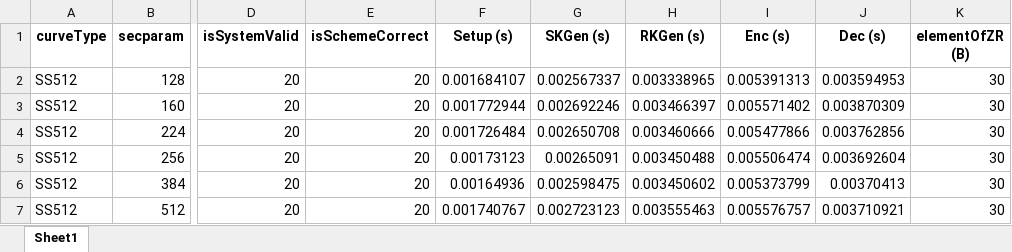
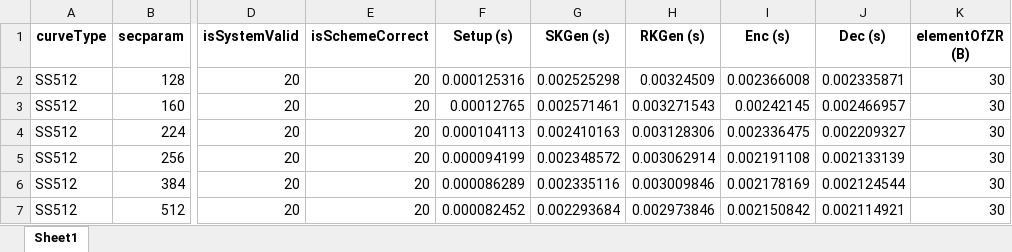
Before and after one commit to BatchClayderman/Cryptography-Schemes, an Excel workbook: SchemeIBMETR/SchemeIBME.xlsx, sheet Sheet1, drawn as a sheet; only a part is shown, gaps mark what is left out; values as stored, in another font and other column widths than the file's, no borders; the diff names each change by its address in the sheet, - before the commit and + after, or states it on an @@ line.

```diff
--- a/SchemeIBMETR/SchemeIBME.xlsx (sheet Sheet1)
+++ b/SchemeIBMETR/SchemeIBME.xlsx (sheet Sheet1)
-F2 (Setup (s)): 0.001684107
+F2 (Setup (s)): 0.000125316
-G2 (SKGen (s)): 0.002567337
+G2 (SKGen (s)): 0.002525298
-H2 (RKGen (s)): 0.003338965
+H2 (RKGen (s)): 0.00324509
-I2 (Enc (s)): 0.005391313
+I2 (Enc (s)): 0.002366008
-J2 (Dec (s)): 0.003594953
+J2 (Dec (s)): 0.002335871
-F3 (Setup (s)): 0.001772944
+F3 (Setup (s)): 0.00012765
-G3 (SKGen (s)): 0.002692246
+G3 (SKGen (s)): 0.002571461
-H3 (RKGen (s)): 0.003466397
+H3 (RKGen (s)): 0.003271543
-I3 (Enc (s)): 0.005571402
+I3 (Enc (s)): 0.00242145
-J3 (Dec (s)): 0.003870309
+J3 (Dec (s)): 0.002466957
-F4 (Setup (s)): 0.001726484
+F4 (Setup (s)): 0.000104113
-G4 (SKGen (s)): 0.002650708
+G4 (SKGen (s)): 0.002410163
-H4 (RKGen (s)): 0.003460666
+H4 (RKGen (s)): 0.003128306
-I4 (Enc (s)): 0.005477866
+I4 (Enc (s)): 0.002336475
-J4 (Dec (s)): 0.003762856
+J4 (Dec (s)): 0.002209327
-F5 (Setup (s)): 0.00173123
+F5 (Setup (s)): 0.000094199
-G5 (SKGen (s)): 0.00265091
+G5 (SKGen (s)): 0.002348572
-H5 (RKGen (s)): 0.003450488
+H5 (RKGen (s)): 0.003062914
-I5 (Enc (s)): 0.005506474
+I5 (Enc (s)): 0.002191108
-J5 (Dec (s)): 0.003692604
+J5 (Dec (s)): 0.002133139
-F6 (Setup (s)): 0.00164936
+F6 (Setup (s)): 0.000086289
-G6 (SKGen (s)): 0.002598475
+G6 (SKGen (s)): 0.002335116
-H6 (RKGen (s)): 0.003450602
+H6 (RKGen (s)): 0.003009846
-I6 (Enc (s)): 0.005373799
+I6 (Enc (s)): 0.002178169
-J6 (Dec (s)): 0.00370413
+J6 (Dec (s)): 0.002124544
-F7 (Setup (s)): 0.001740767
+F7 (Setup (s)): 0.000082452
-G7 (SKGen (s)): 0.002723123
+G7 (SKGen (s)): 0.002293684
-H7 (RKGen (s)): 0.003555463
+H7 (RKGen (s)): 0.002973846
-I7 (Enc (s)): 0.005576757
+I7 (Enc (s)): 0.002150842
-J7 (Dec (s)): 0.003710921
+J7 (Dec (s)): 0.002114921
```
Also changed, not shown: SchemeIBMETR/SchemeAIBE.xlsx, SchemeIBMETR/SchemeARES.xlsx, 2 other files.
